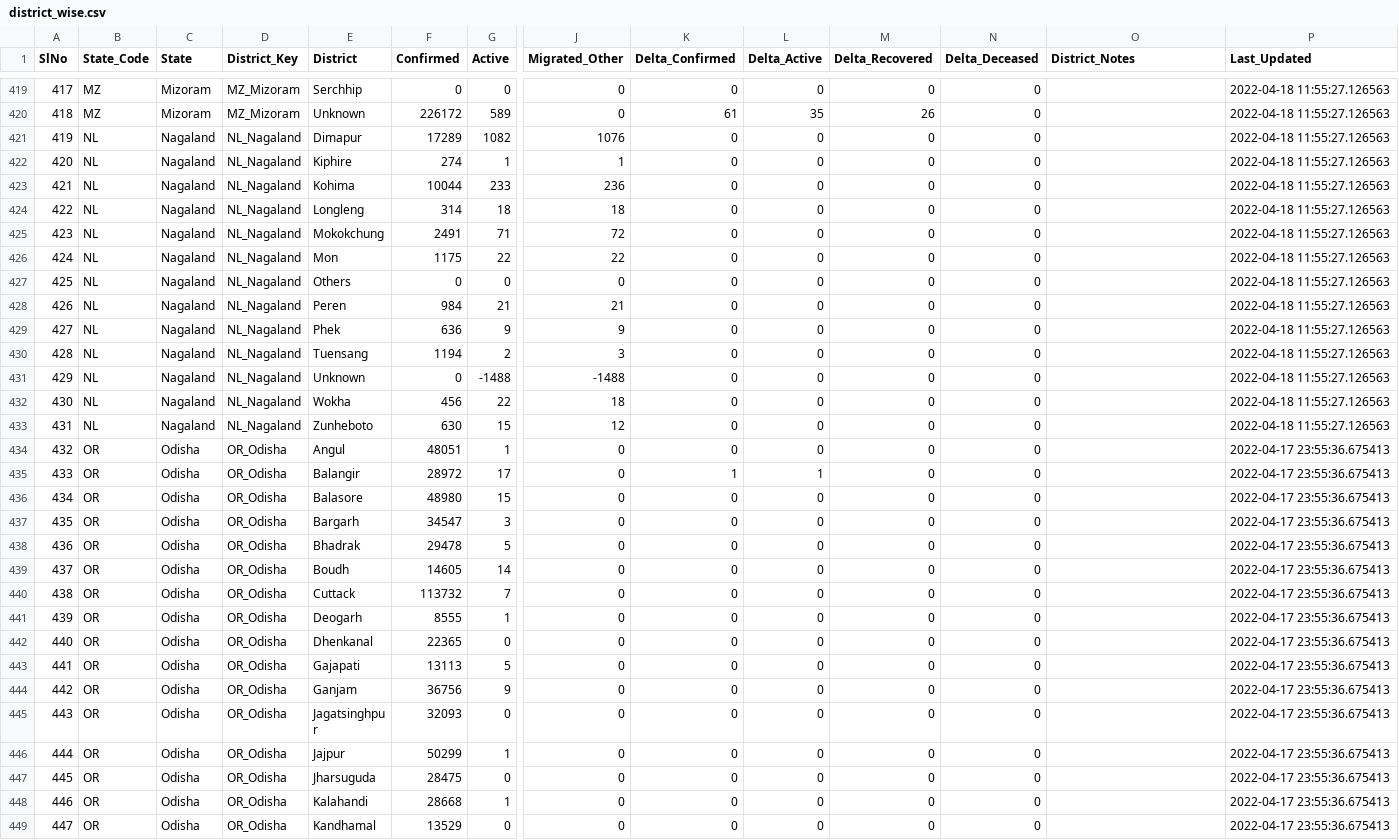
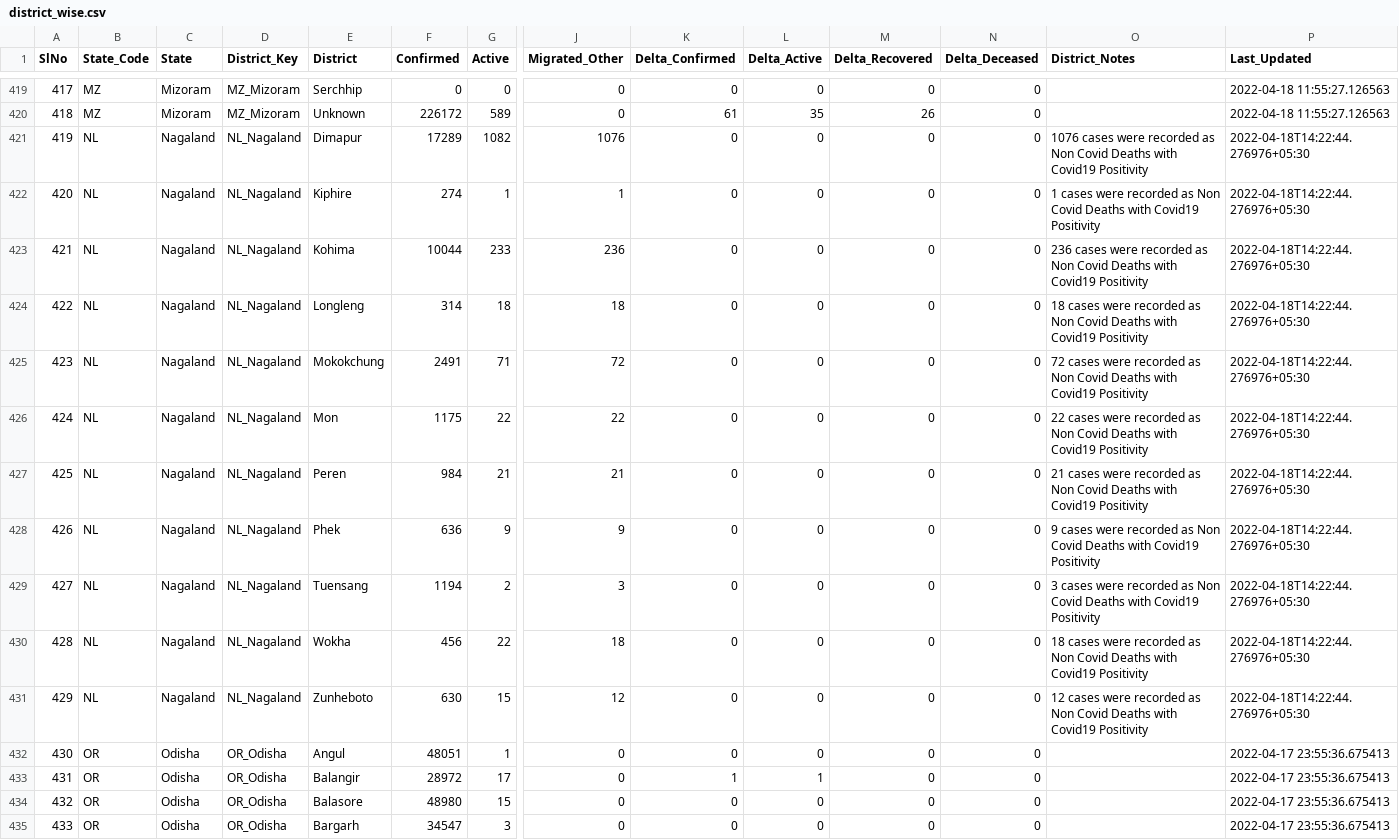
Before and after one commit to incovid19/data, a CSV file: csv/latest/district_wise.csv, drawn as a sheet; only a part is shown, gaps mark what is left out; the shorter side is filled out with more unchanged rows; removed rows and columns are numbered as before the commit, all else as after; rows hold the shown columns only; the diff covers the shown part only; the diff names each change by its address in the sheet, - before the commit and + after, or states it on an @@ line.

```diff
--- a/csv/latest/district_wise.csv
+++ b/csv/latest/district_wise.csv
-O421 (District_Notes): (empty)
+O421 (District_Notes): 1076 cases were recorded as Non Covid Deaths with Covid19 Positivity
-P421:P426 (Last_Updated): 2022-04-18 11:55:27.126563
+P421:P426 (Last_Updated): 2022-04-18T14:22:44.276976+05:30
-O422 (District_Notes): (empty)
+O422 (District_Notes): 1 cases were recorded as Non Covid Deaths with Covid19 Positivity
-O423 (District_Notes): (empty)
+O423 (District_Notes): 236 cases were recorded as Non Covid Deaths with Covid19 Positivity
-O424 (District_Notes): (empty)
+O424 (District_Notes): 18 cases were recorded as Non Covid Deaths with Covid19 Positivity
-O425 (District_Notes): (empty)
+O425 (District_Notes): 72 cases were recorded as Non Covid Deaths with Covid19 Positivity
-O426 (District_Notes): (empty)
+O426 (District_Notes): 22 cases were recorded as Non Covid Deaths with Covid19 Positivity
-row 427: 425 | NL | Nagaland | NL_Nagaland | Others | 0 | 0 | 0 | 0 | 0 | 0 | 0 |  | 2022-04-18 11:55:27.126563
@@ column A (SlNo) renumbered from row 427 down @@
-O427 (District_Notes): (empty)
+O427 (District_Notes): 21 cases were recorded as Non Covid Deaths with Covid19 Positivity
-P427:P429 (Last_Updated): 2022-04-18 11:55:27.126563
+P427:P429 (Last_Updated): 2022-04-18T14:22:44.276976+05:30
-O428 (District_Notes): (empty)
+O428 (District_Notes): 9 cases were recorded as Non Covid Deaths with Covid19 Positivity
-O429 (District_Notes): (empty)
+O429 (District_Notes): 3 cases were recorded as Non Covid Deaths with Covid19 Positivity
-row 431: 429 | NL | Nagaland | NL_Nagaland | Unknown | 0 | -1488 | -1488 | 0 | 0 | 0 | 0 |  | 2022-04-18 11:55:27.126563
-O430 (District_Notes): (empty)
+O430 (District_Notes): 18 cases were recorded as Non Covid Deaths with Covid19 Positivity
-P430:P431 (Last_Updated): 2022-04-18 11:55:27.126563
+P430:P431 (Last_Updated): 2022-04-18T14:22:44.276976+05:30
-O431 (District_Notes): (empty)
+O431 (District_Notes): 12 cases were recorded as Non Covid Deaths with Covid19 Positivity
```
Also changed, not shown: 32 edited cells elsewhere in this file, csv/latest/state_wise.csv, csv/latest/state_wise_daily.csv, 12 other files.
